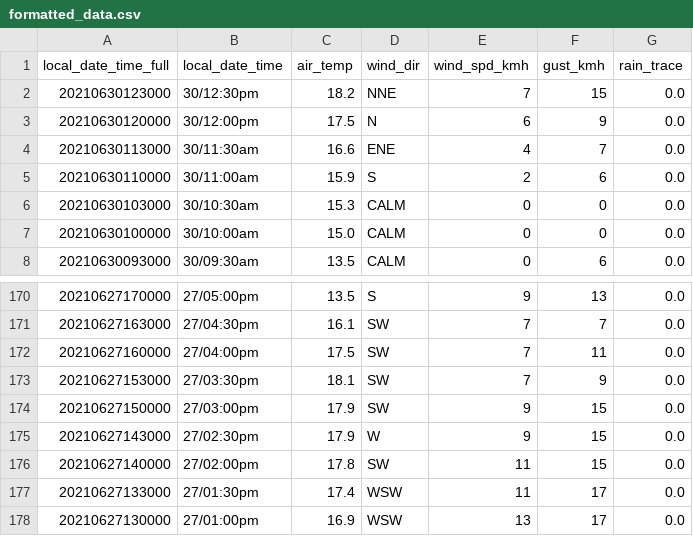
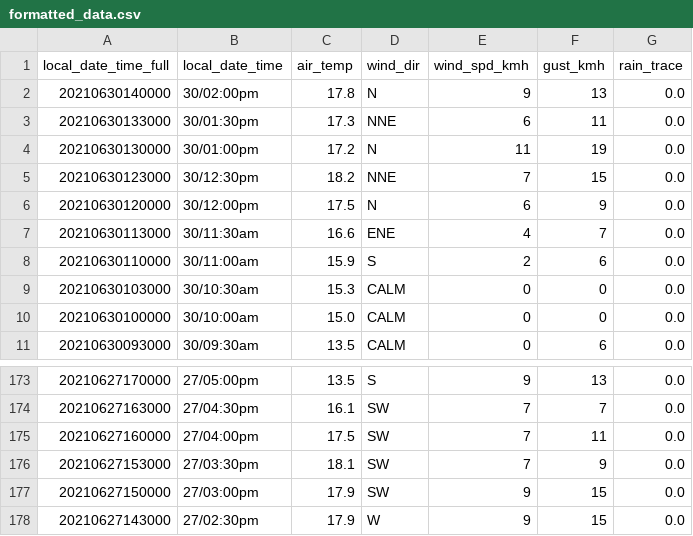
Before and after one commit to chester-burns/BOM_python, a CSV file: csv_files/formatted_data.csv, drawn as a sheet; only a part is shown, gaps mark what is left out; removed rows and columns are numbered as before the commit, all else as after; the diff names each change by its address in the sheet, - before the commit and + after, or states it on an @@ line.

```diff
--- a/csv_files/formatted_data.csv
+++ b/csv_files/formatted_data.csv
+row 2: 20210630140000 | 30/02:00pm | 17.8 | N | 9 | 13 | 0.0
+row 3: 20210630133000 | 30/01:30pm | 17.3 | NNE | 6 | 11 | 0.0
+row 4: 20210630130000 | 30/01:00pm | 17.2 | N | 11 | 19 | 0.0
-row 176: 20210627140000 | 27/02:00pm | 17.8 | SW | 11 | 15 | 0.0
-row 177: 20210627133000 | 27/01:30pm | 17.4 | WSW | 11 | 17 | 0.0
-row 178: 20210627130000 | 27/01:00pm | 16.9 | WSW | 13 | 17 | 0.0
```
Also changed, not shown: csv_files/data.csv, csv_files/deltas.csv, 5 other files.
